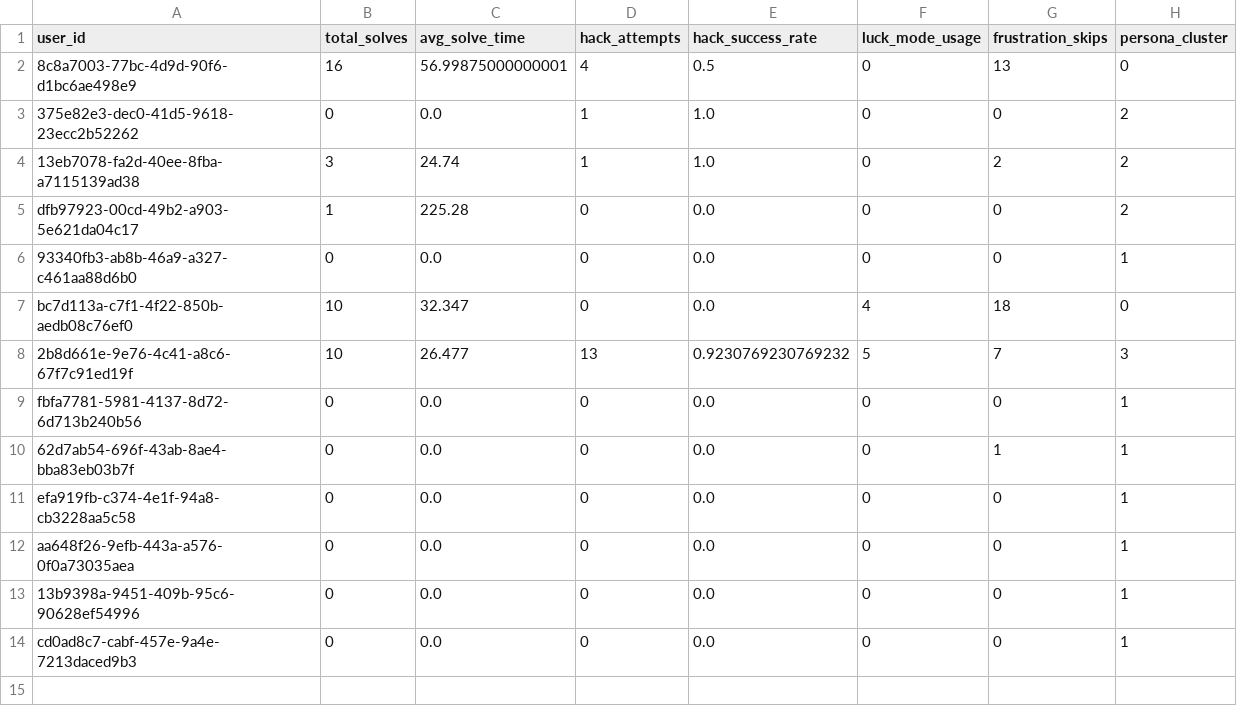
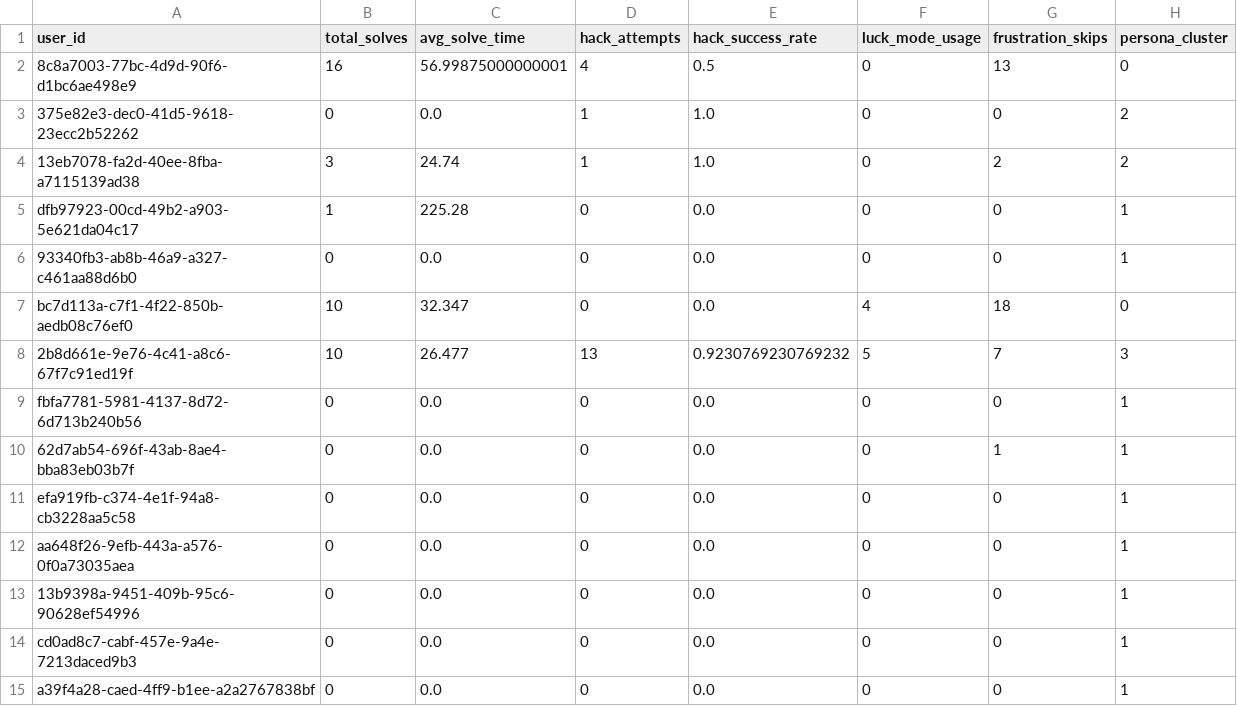
Before and after one commit to TheMadMax-8/Geek-Ludo-War, a CSV file: ml/clustered_users.csv, drawn as a sheet.

```diff
--- a/ml/clustered_users.csv
+++ b/ml/clustered_users.csv
@@ -4,3 +4,3 @@ user_id,total_solves,avg_solve_time,hack_attempts,hack_success_rate,luck_mode_us
 13eb7078-fa2d-40ee-8fba-a7115139ad38,3,24.74,1,1.0,0,2,2
-dfb97923-00cd-49b2-a903-5e621da04c17,1,225.28,0,0.0,0,0,2
+dfb97923-00cd-49b2-a903-5e621da04c17,1,225.28,0,0.0,0,0,1
 93340fb3-ab8b-46a9-a327-c461aa88d6b0,0,0.0,0,0.0,0,0,1
@@ -14 +14,2 @@ aa648f26-9efb-443a-a576-0f0a73035aea,0,0.0,0,0.0,0,0,1
 cd0ad8c7-cabf-457e-9a4e-7213daced9b3,0,0.0,0,0.0,0,0,1
+a39f4a28-caed-4ff9-b1ee-a2a2767838bf,0,0.0,0,0.0,0,0,1
```
Also changed, not shown: ml/user_features.csv, 4 other files.
